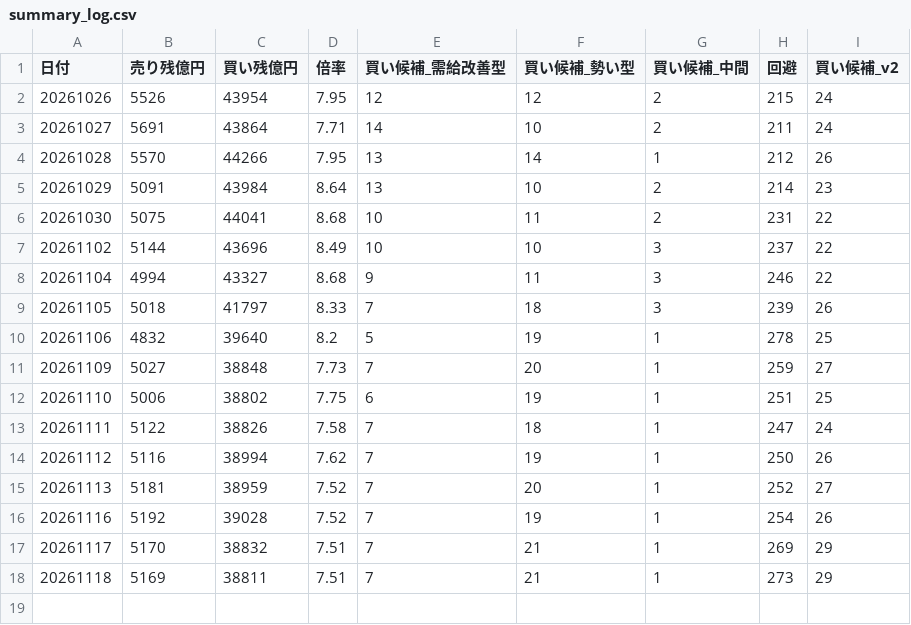
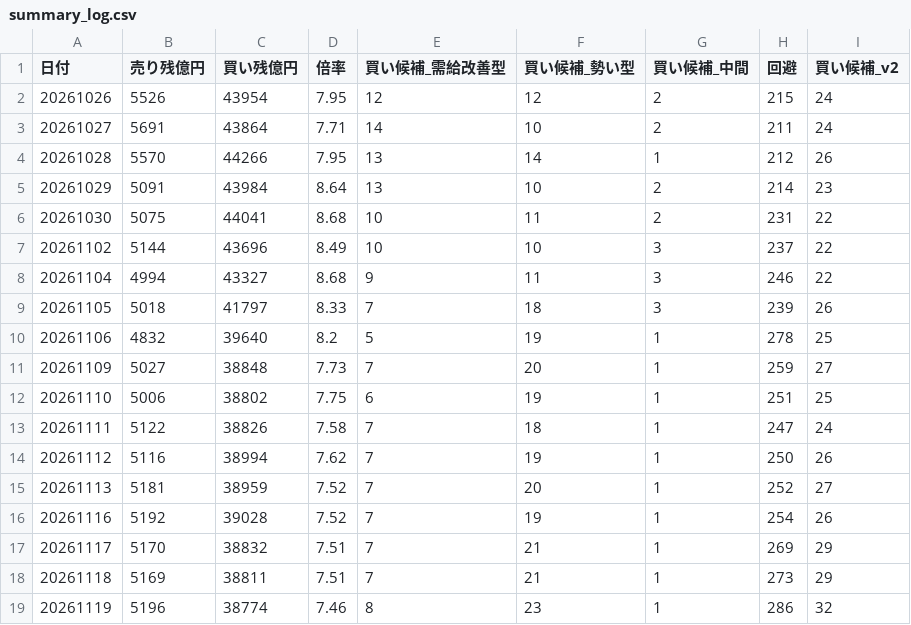
Before and after one commit to max07min-beep/stock-screener, a CSV file: history/summary_log.csv, drawn as a sheet; the diff names each change by its address in the sheet, - before the commit and + after, or states it on an @@ line.

```diff
--- a/history/summary_log.csv
+++ b/history/summary_log.csv
+row 19: 20261119 | 5196 | 38774 | 7.46 | 8 | 23 | 1 | 286 | 32
```
Also changed, not shown: history/forward_flags.csv, history/forward_summary.csv, 8 other files.
